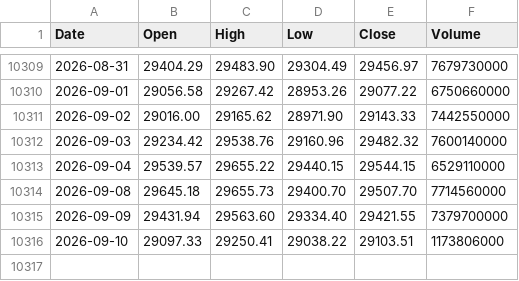
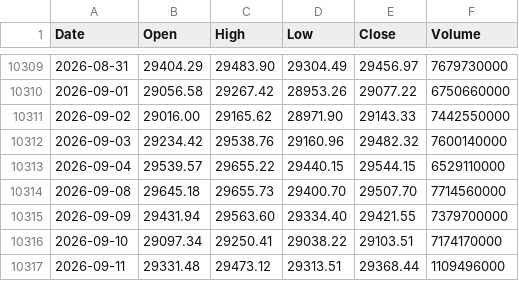
Before and after one commit to coattail/DCA-Lab, a CSV file: web/data/nasdaq100.csv, drawn as a sheet; only a part is shown, gaps mark what is left out.

```diff
--- a/web/data/nasdaq100.csv
+++ b/web/data/nasdaq100.csv
@@ -10315,2 +10315,3 @@ Date,Open,High,Low,Close,Volume
 2026-09-09,29431.94,29563.60,29334.40,29421.55,7379700000
-2026-09-10,29097.33,29250.41,29038.22,29103.51,1173806000
+2026-09-10,29097.34,29250.41,29038.22,29103.51,7174170000
+2026-09-11,29331.48,29473.12,29313.51,29368.44,1109496000
```
Also changed, not shown: web/data/hs300-total-return.csv, web/data/nasdaq100-total-return.csv, 6 other files.
